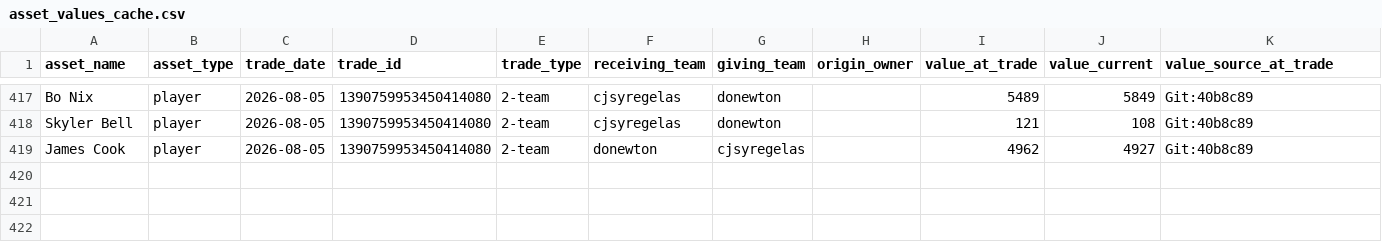
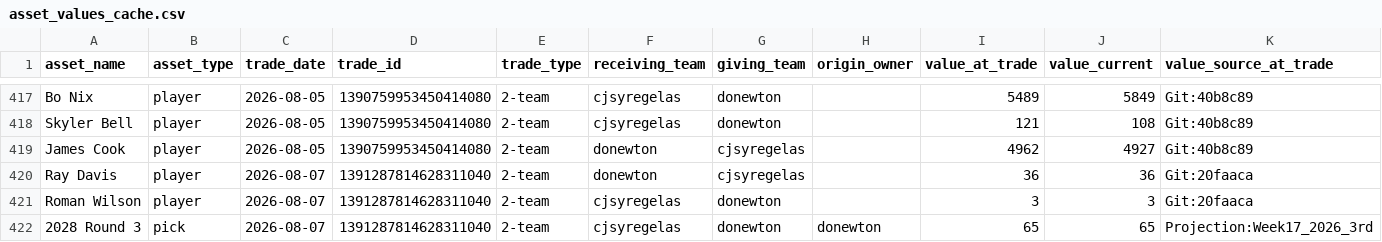
Before and after one commit to capitanlandr/trade-analysis-dashboard, a CSV file: pipeline/asset_values_cache.csv, drawn as a sheet; only a part is shown, gaps mark what is left out; rows hold the shown columns only; the diff names each change by its address in the sheet, - before the commit and + after, or states it on an @@ line.

```diff
--- a/pipeline/asset_values_cache.csv
+++ b/pipeline/asset_values_cache.csv
+row 420: Ray Davis | player | 2026-08-07 | 1391287814628311040 | 2-team | donewton | cjsyregelas |  | 36 | 36 | Git:20faaca
+row 421: Roman Wilson | player | 2026-08-07 | 1391287814628311040 | 2-team | cjsyregelas | donewton |  | 3 | 3 | Git:20faaca
+row 422: 2028 Round 3 | pick | 2026-08-07 | 1391287814628311040 | 2-team | cjsyregelas | donewton | donewton | 65 | 65 | Projection:Week17_2026_3rd
```
Also changed, not shown: pipeline/asset_transactions.csv, pipeline/league_trades_analysis_pipeline.csv, 23 other files.
